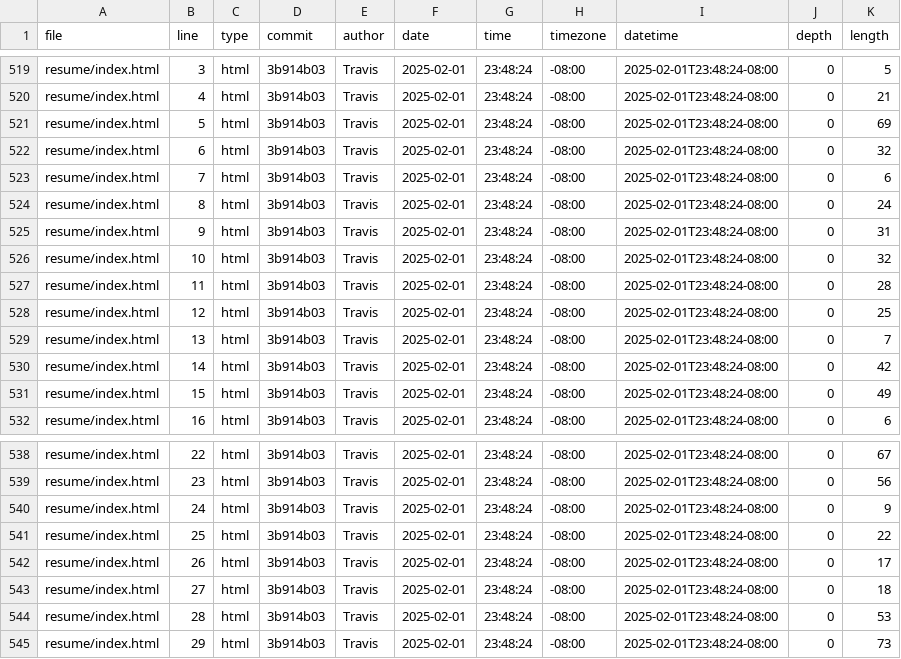
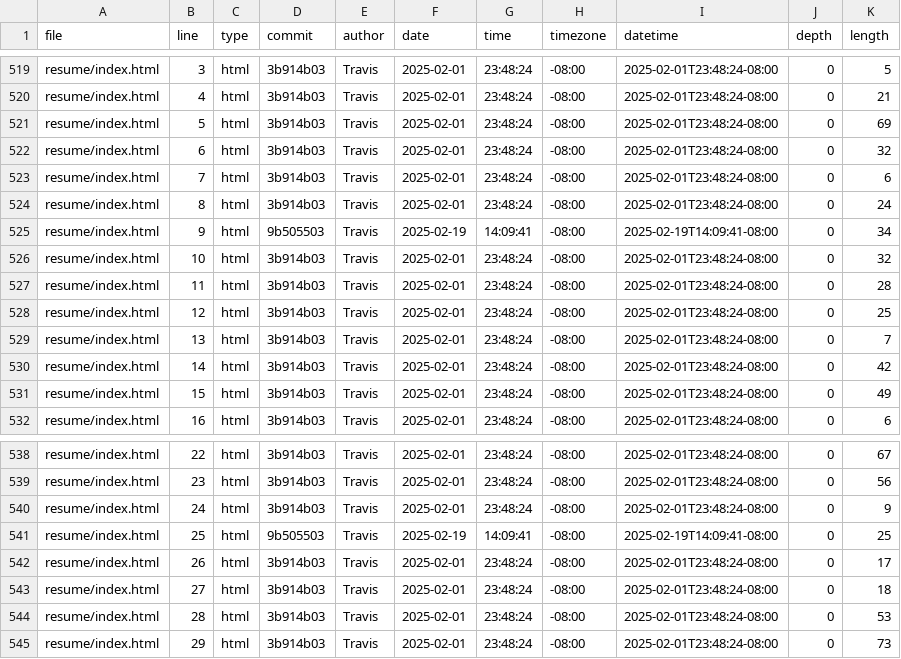
Before and after one commit to MinghanWu039/dsc106-portfolio, a CSV file: meta/loc.csv, drawn as a sheet; only a part is shown, gaps mark what is left out.

```diff
--- a/meta/loc.csv
+++ b/meta/loc.csv
@@ -524,3 +524,3 @@ resume/index.html,7,html,3b914b03,Travis,2025-02-01,23:48:24,-08:00,2025-02-01T2
 resume/index.html,8,html,3b914b03,Travis,2025-02-01,23:48:24,-08:00,2025-02-01T23:48:24-08:00,0,24
-resume/index.html,9,html,3b914b03,Travis,2025-02-01,23:48:24,-08:00,2025-02-01T23:48:24-08:00,0,31
+resume/index.html,9,html,9b505503,Travis,2025-02-19,14:09:41,-08:00,2025-02-19T14:09:41-08:00,0,34
 resume/index.html,10,html,3b914b03,Travis,2025-02-01,23:48:24,-08:00,2025-02-01T23:48:24-08:00,0,32
@@ -540,3 +540,3 @@ resume/index.html,23,html,3b914b03,Travis,2025-02-01,23:48:24,-08:00,2025-02-01T
 resume/index.html,24,html,3b914b03,Travis,2025-02-01,23:48:24,-08:00,2025-02-01T23:48:24-08:00,0,9
-resume/index.html,25,html,3b914b03,Travis,2025-02-01,23:48:24,-08:00,2025-02-01T23:48:24-08:00,0,22
+resume/index.html,25,html,9b505503,Travis,2025-02-19,14:09:41,-08:00,2025-02-19T14:09:41-08:00,0,25
 resume/index.html,26,html,3b914b03,Travis,2025-02-01,23:48:24,-08:00,2025-02-01T23:48:24-08:00,0,17
```
